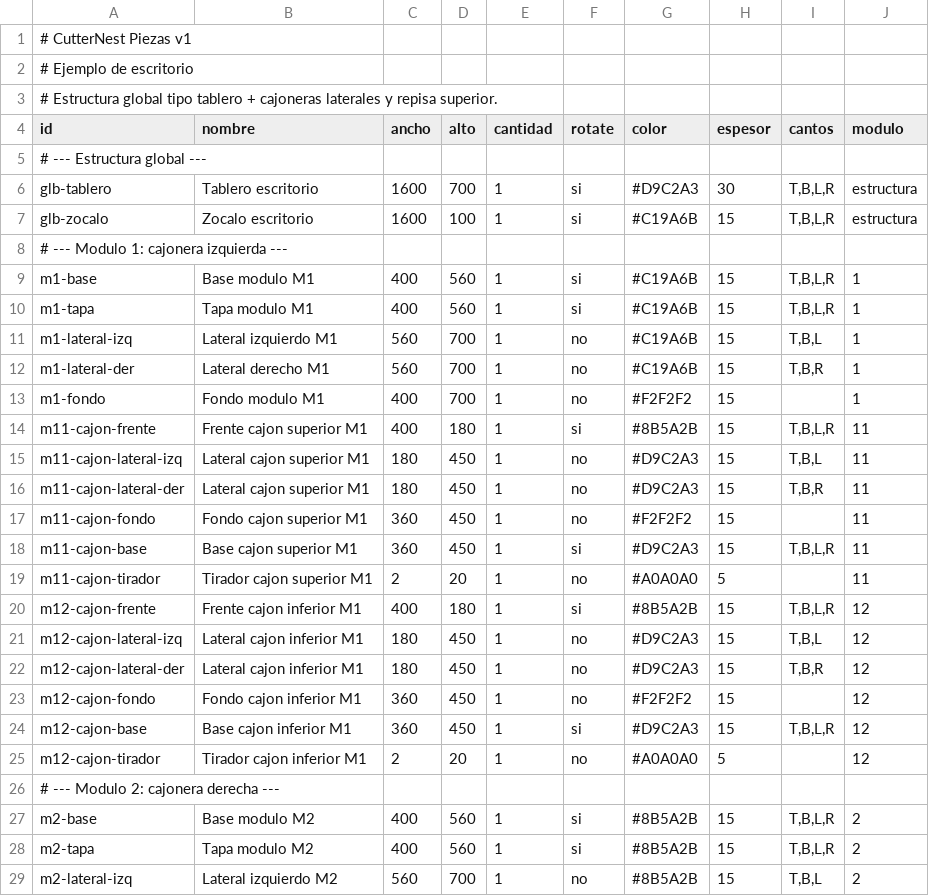
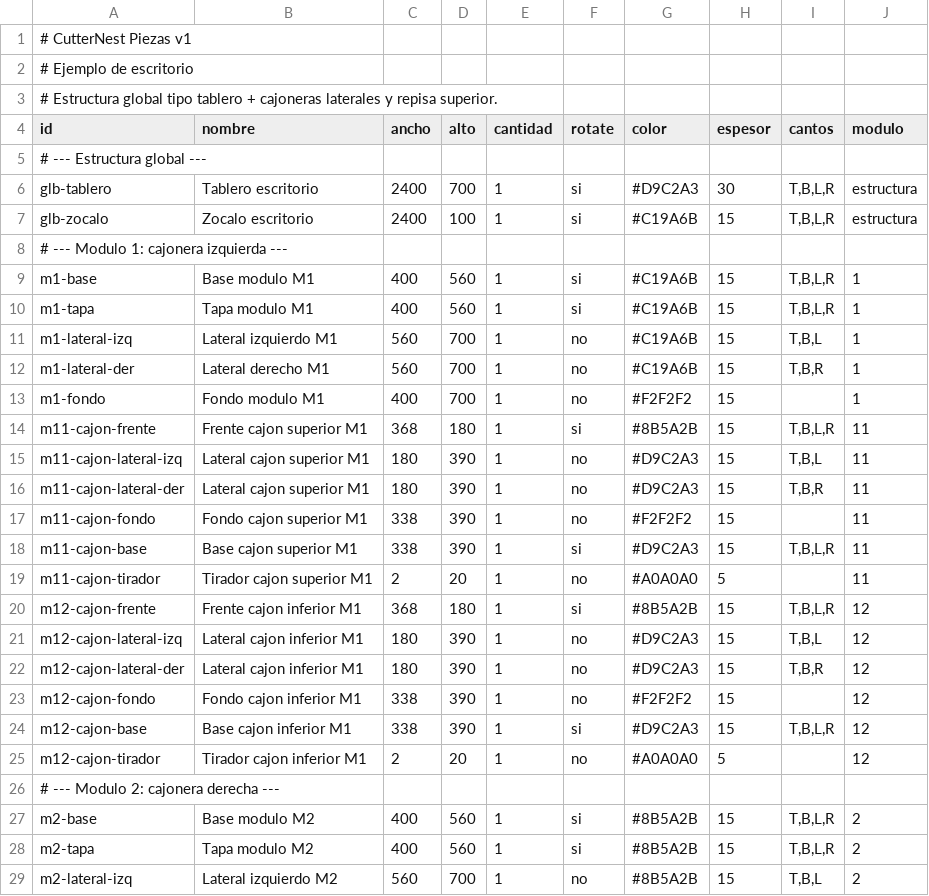
Before and after one commit to hernandomanotoa/cutternest, a CSV file: docs/assembly-planner-source/ejemplos/Ejemplo_CSV_Escritorio.csv (was docs/Ejemplo_CSV_Escritorio.csv), drawn as a sheet; only a part is shown; the diff covers the shown part only.

```diff
--- a/docs/Ejemplo_CSV_Escritorio.csv
+++ b/docs/assembly-planner-source/ejemplos/Ejemplo_CSV_Escritorio.csv
@@ -5,4 +5,4 @@ id,nombre,ancho,alto,cantidad,rotate,color,espesor,cantos,modulo
 # --- Estructura global ---
-glb-tablero,Tablero escritorio,1600,700,1,si,#D9C2A3,30,"T,B,L,R",estructura
-glb-zocalo,Zocalo escritorio,1600,100,1,si,#C19A6B,15,"T,B,L,R",estructura
+glb-tablero,Tablero escritorio,2400,700,1,si,#D9C2A3,30,"T,B,L,R",estructura
+glb-zocalo,Zocalo escritorio,2400,100,1,si,#C19A6B,15,"T,B,L,R",estructura
 # --- Modulo 1: cajonera izquierda ---
@@ -13,13 +13,13 @@ m1-lateral-der,Lateral derecho M1,560,700,1,no,#C19A6B,15,"T,B,R",1
 m1-fondo,Fondo modulo M1,400,700,1,no,#F2F2F2,15,"",1
-m11-cajon-frente,Frente cajon superior M1,400,180,1,si,#8B5A2B,15,"T,B,L,R",11
-m11-cajon-lateral-izq,Lateral cajon superior M1,180,450,1,no,#D9C2A3,15,"T,B,L",11
-m11-cajon-lateral-der,Lateral cajon superior M1,180,450,1,no,#D9C2A3,15,"T,B,R",11
-m11-cajon-fondo,Fondo cajon superior M1,360,450,1,no,#F2F2F2,15,,11
-m11-cajon-base,Base cajon superior M1,360,450,1,si,#D9C2A3,15,"T,B,L,R",11
+m11-cajon-frente,Frente cajon superior M1,368,180,1,si,#8B5A2B,15,"T,B,L,R",11
+m11-cajon-lateral-izq,Lateral cajon superior M1,180,390,1,no,#D9C2A3,15,"T,B,L",11
+m11-cajon-lateral-der,Lateral cajon superior M1,180,390,1,no,#D9C2A3,15,"T,B,R",11
+m11-cajon-fondo,Fondo cajon superior M1,338,390,1,no,#F2F2F2,15,,11
+m11-cajon-base,Base cajon superior M1,338,390,1,si,#D9C2A3,15,"T,B,L,R",11
 m11-cajon-tirador,Tirador cajon superior M1,2,20,1,no,#A0A0A0,5,,11
-m12-cajon-frente,Frente cajon inferior M1,400,180,1,si,#8B5A2B,15,"T,B,L,R",12
-m12-cajon-lateral-izq,Lateral cajon inferior M1,180,450,1,no,#D9C2A3,15,"T,B,L",12
-m12-cajon-lateral-der,Lateral cajon inferior M1,180,450,1,no,#D9C2A3,15,"T,B,R",12
-m12-cajon-fondo,Fondo cajon inferior M1,360,450,1,no,#F2F2F2,15,,12
-m12-cajon-base,Base cajon inferior M1,360,450,1,si,#D9C2A3,15,"T,B,L,R",12
+m12-cajon-frente,Frente cajon inferior M1,368,180,1,si,#8B5A2B,15,"T,B,L,R",12
+m12-cajon-lateral-izq,Lateral cajon inferior M1,180,390,1,no,#D9C2A3,15,"T,B,L",12
+m12-cajon-lateral-der,Lateral cajon inferior M1,180,390,1,no,#D9C2A3,15,"T,B,R",12
+m12-cajon-fondo,Fondo cajon inferior M1,338,390,1,no,#F2F2F2,15,,12
+m12-cajon-base,Base cajon inferior M1,338,390,1,si,#D9C2A3,15,"T,B,L,R",12
 m12-cajon-tirador,Tirador cajon inferior M1,2,20,1,no,#A0A0A0,5,,12
```
Also changed, not shown: 14 edited cells elsewhere in this file, docs/Ejemplo_CSV_Basico.csv, docs/assembly-planner-source/ejemplos/Ejemplo_CSV_Basico.csv, 21 other files.
